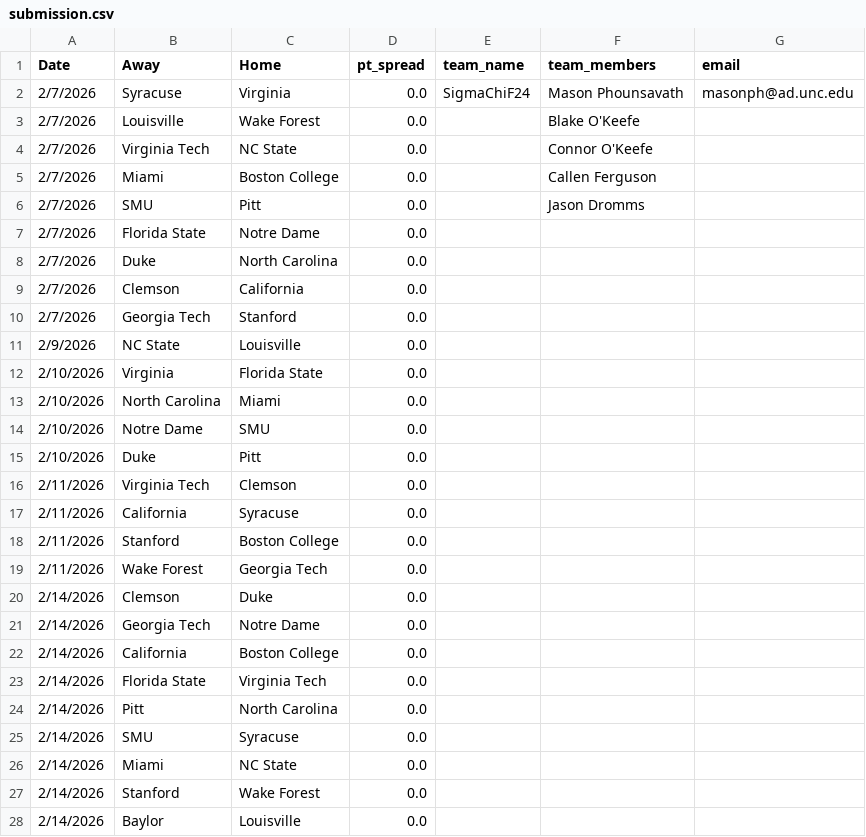
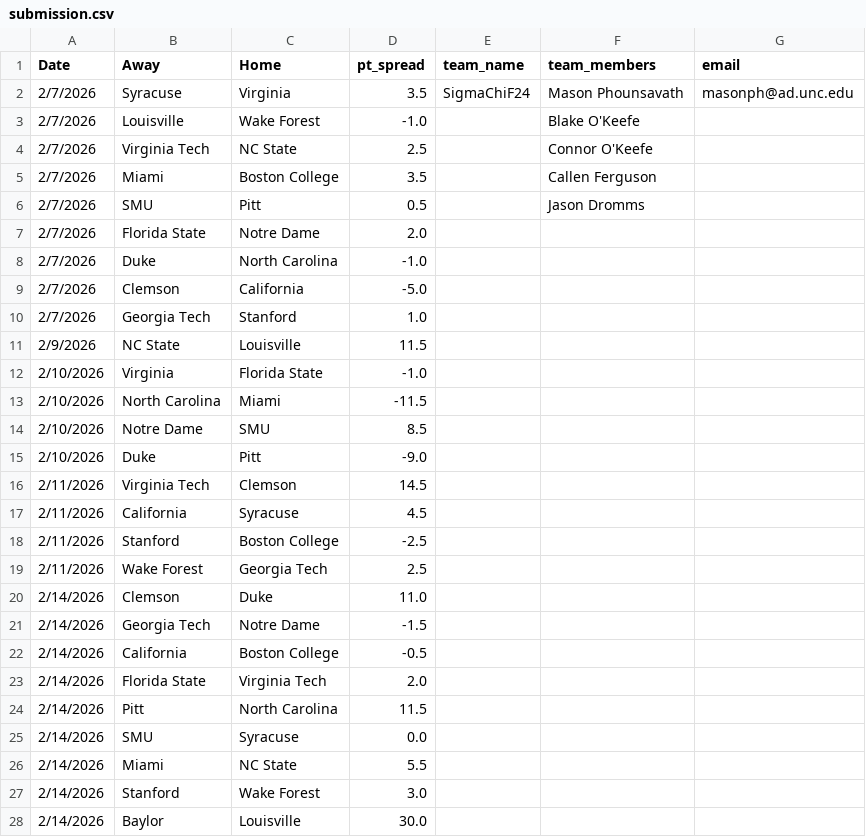
Before and after one commit to masonphounsavath/triangle-sports-spread, a CSV file: submissions/submission.csv, drawn as a sheet; only a part is shown; the diff covers the shown part only.

```diff
--- a/submissions/submission.csv
+++ b/submissions/submission.csv
@@ -1,28 +1,28 @@
 Date,Away,Home,pt_spread,team_name,team_members,email
-2/7/2026,Syracuse,Virginia,0.0,SigmaChiF24,Mason Phounsavath,masonph@ad.unc.edu
-2/7/2026,Louisville,Wake Forest,0.0,,Blake O'Keefe,
-2/7/2026,Virginia Tech,NC State,0.0,,Connor O'Keefe,
-2/7/2026,Miami,Boston College,0.0,,Callen Ferguson,
-2/7/2026,SMU,Pitt,0.0,,Jason Dromms ,
-2/7/2026,Florida State,Notre Dame,0.0,,,
-2/7/2026,Duke,North Carolina,0.0,,,
-2/7/2026,Clemson,California,0.0,,,
-2/7/2026,Georgia Tech,Stanford,0.0,,,
-2/9/2026,NC State,Louisville,0.0,,,
-2/10/2026,Virginia,Florida State,0.0,,,
-2/10/2026,North Carolina,Miami,0.0,,,
-2/10/2026,Notre Dame,SMU,0.0,,,
-2/10/2026,Duke,Pitt,0.0,,,
-2/11/2026,Virginia Tech,Clemson,0.0,,,
-2/11/2026,California,Syracuse,0.0,,,
-2/11/2026,Stanford,Boston College,0.0,,,
-2/11/2026,Wake Forest,Georgia Tech,0.0,,,
-2/14/2026,Clemson,Duke,0.0,,,
-2/14/2026,Georgia Tech,Notre Dame,0.0,,,
-2/14/2026,California,Boston College,0.0,,,
-2/14/2026,Florida State,Virginia Tech,0.0,,,
-2/14/2026,Pitt,North Carolina,0.0,,,
+2/7/2026,Syracuse,Virginia,3.5,SigmaChiF24,Mason Phounsavath,masonph@ad.unc.edu
+2/7/2026,Louisville,Wake Forest,-1.0,,Blake O'Keefe,
+2/7/2026,Virginia Tech,NC State,2.5,,Connor O'Keefe,
+2/7/2026,Miami,Boston College,3.5,,Callen Ferguson,
+2/7/2026,SMU,Pitt,0.5,,Jason Dromms ,
+2/7/2026,Florida State,Notre Dame,2.0,,,
+2/7/2026,Duke,North Carolina,-1.0,,,
+2/7/2026,Clemson,California,-5.0,,,
+2/7/2026,Georgia Tech,Stanford,1.0,,,
+2/9/2026,NC State,Louisville,11.5,,,
+2/10/2026,Virginia,Florida State,-1.0,,,
+2/10/2026,North Carolina,Miami,-11.5,,,
+2/10/2026,Notre Dame,SMU,8.5,,,
+2/10/2026,Duke,Pitt,-9.0,,,
+2/11/2026,Virginia Tech,Clemson,14.5,,,
+2/11/2026,California,Syracuse,4.5,,,
+2/11/2026,Stanford,Boston College,-2.5,,,
+2/11/2026,Wake Forest,Georgia Tech,2.5,,,
+2/14/2026,Clemson,Duke,11.0,,,
+2/14/2026,Georgia Tech,Notre Dame,-1.5,,,
+2/14/2026,California,Boston College,-0.5,,,
+2/14/2026,Florida State,Virginia Tech,2.0,,,
+2/14/2026,Pitt,North Carolina,11.5,,,
 2/14/2026,SMU,Syracuse,0.0,,,
-2/14/2026,Miami,NC State,0.0,,,
-2/14/2026,Stanford,Wake Forest,0.0,,,
-2/14/2026,Baylor,Louisville,0.0,,,
+2/14/2026,Miami,NC State,5.5,,,
+2/14/2026,Stanford,Wake Forest,3.0,,,
+2/14/2026,Baylor,Louisville,30.0,,,
```
Also changed, not shown: 61 edited cells elsewhere in this file, 6 other files.
